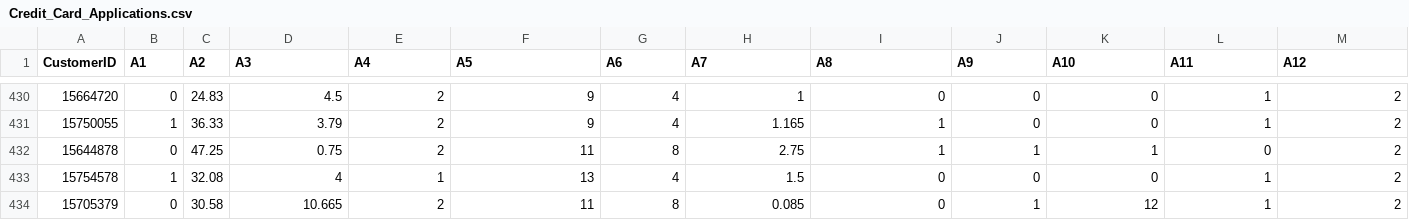
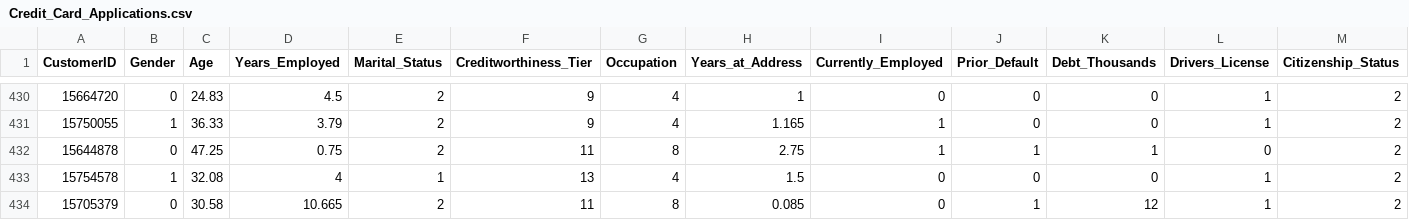
Before and after one commit to emmetgingerich/CSLUB-Datathon-find-your-cluster-Prithvi-Emmet, a CSV file: data/Credit_Card_Applications.csv, drawn as a sheet; only a part is shown, gaps mark what is left out; the diff covers the shown part only; the diff names each change by its address in the sheet, - before the commit and + after, or states it on an @@ line.

Commit message:
Credit_Card_Applications

```diff
--- a/data/Credit_Card_Applications.csv
+++ b/data/Credit_Card_Applications.csv
-B1: A1
+B1: Gender
-C1: A2
+C1: Age
-D1: A3
+D1: Years_Employed
-E1: A4
+E1: Marital_Status
-F1: A5
+F1: Creditworthiness_Tier
-G1: A6
+G1: Occupation
-H1: A7
+H1: Years_at_Address
-I1: A8
+I1: Currently_Employed
-J1: A9
+J1: Prior_Default
-K1: A10
+K1: Debt_Thousands
-L1: A11
+L1: Drivers_License
-M1: A12
+M1: Citizenship_Status
```
Also changed, not shown: 3 edited cells elsewhere in this file.
